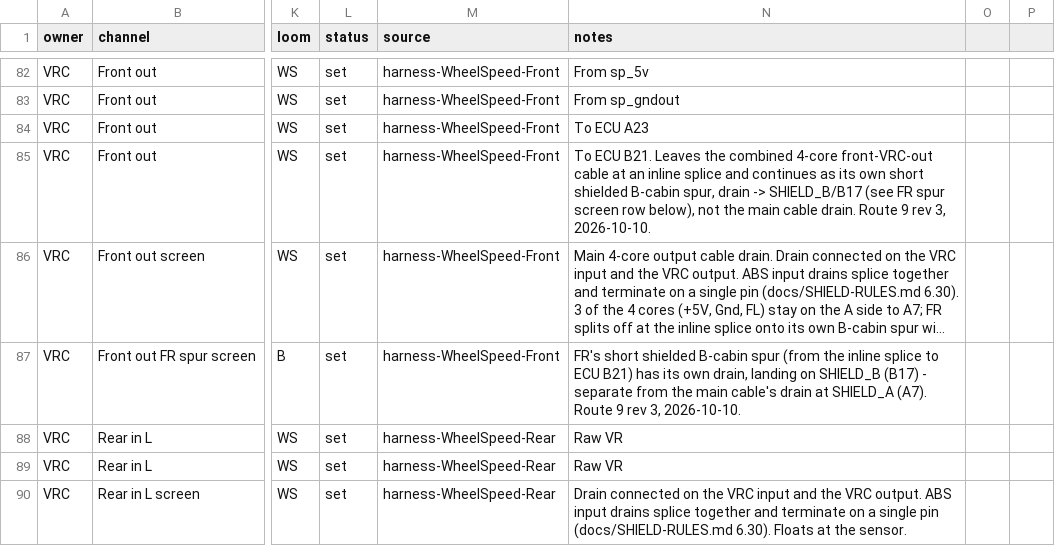
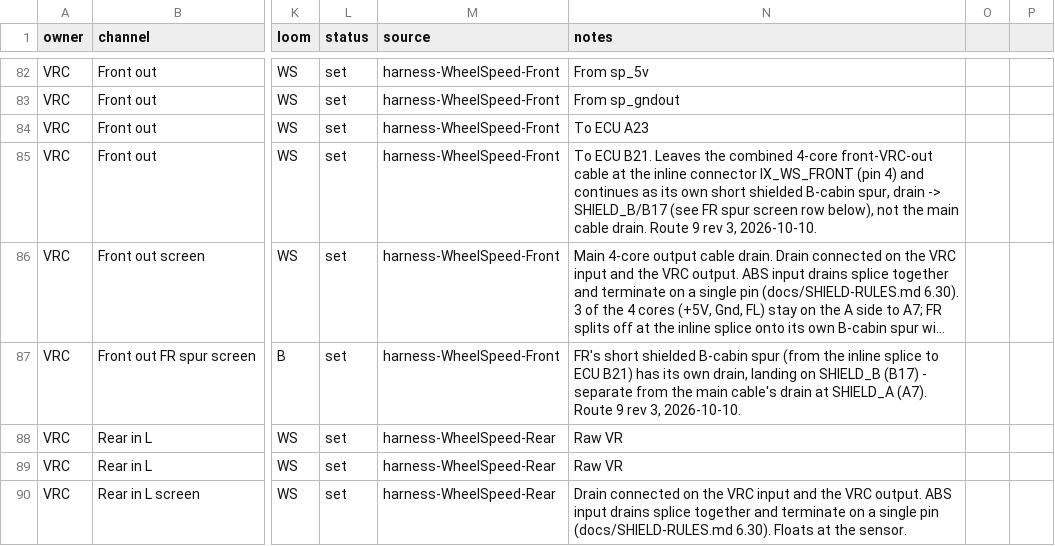
Before and after one commit to living-relation/st185-link-ecu-config, a CSV file: sot/channels.csv, drawn as a sheet; only a part is shown, gaps mark what is left out; long unchanged cells end in …; the diff names each change by its address in the sheet, - before the commit and + after, or states it on an @@ line.

```diff
--- a/sot/channels.csv
+++ b/sot/channels.csv
-N85 (notes): …cable at an inline splice and continues…
+N85 (notes): …cable at the inline connector IX_WS_FRONT (pin 4) and continues…
```
Also changed, not shown: docs/harness/HARNESS-BUILD-LIST.csv, 22 other files.
